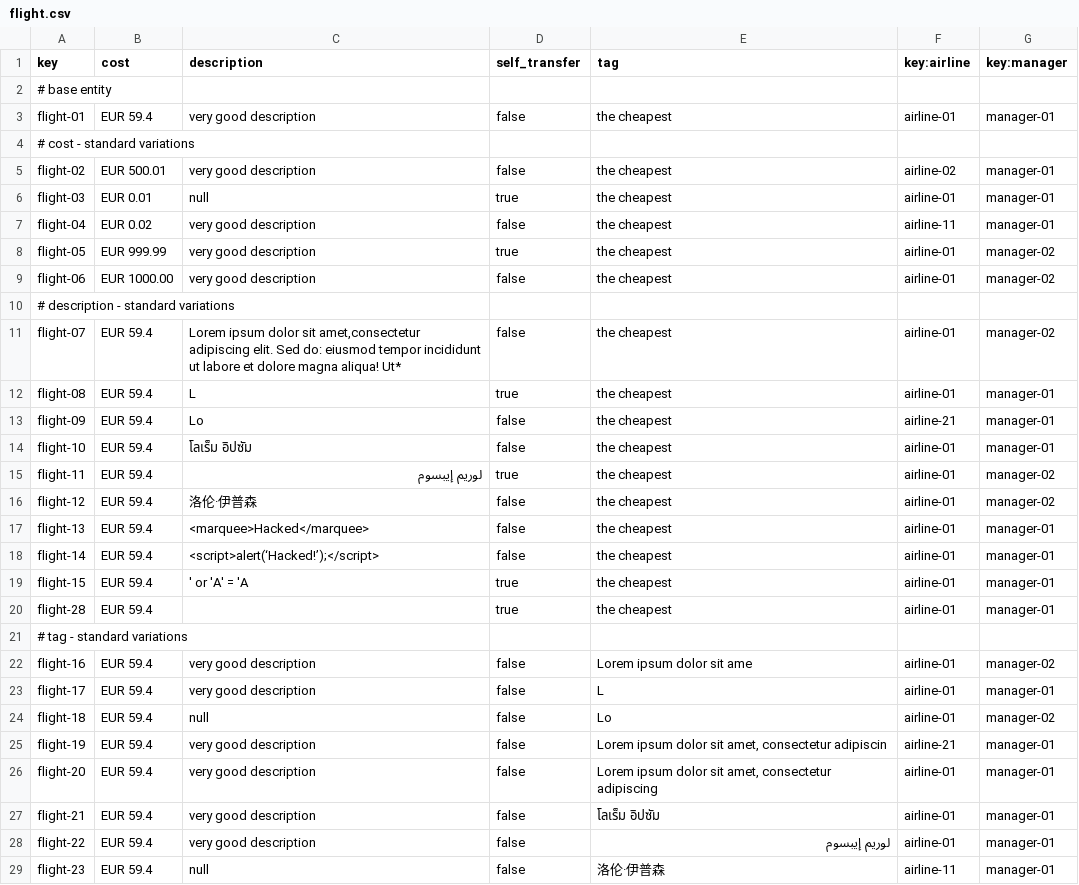
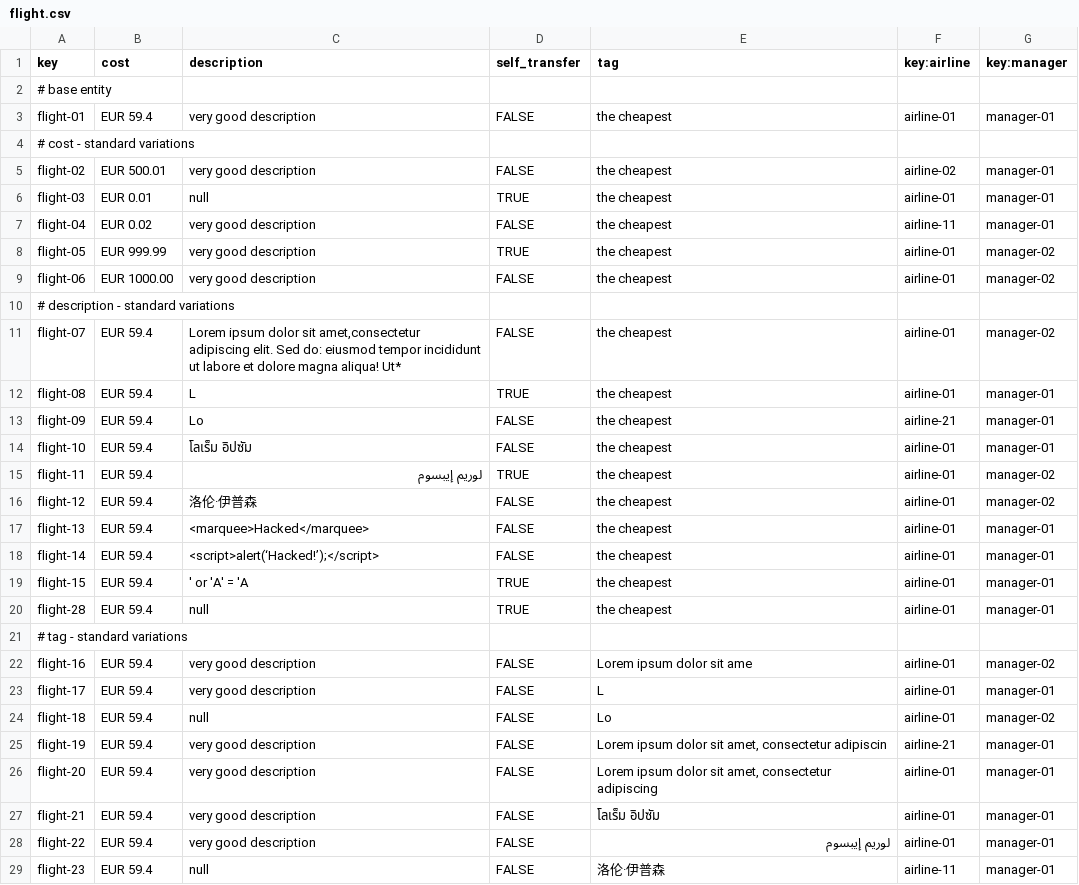
Before and after one commit to aaronma300604/DP2-C01-31, a CSV file: src/main/resources/WEB-INF/data/sample/flight.csv, drawn as a sheet; only a part is shown; the diff covers the shown part only.

```diff
--- a/src/main/resources/WEB-INF/data/sample/flight.csv
+++ b/src/main/resources/WEB-INF/data/sample/flight.csv
@@ -2,28 +2,28 @@ key,cost,description,self_transfer,tag,key:airline,key:manager
 # base entity
-flight-01,EUR 59.4,very good description,false,the cheapest,airline-01,manager-01
+flight-01,EUR 59.4,very good description,FALSE,the cheapest,airline-01,manager-01
 # cost - standard variations
-flight-02,EUR 500.01,very good description,false,the cheapest,airline-02,manager-01
-flight-03,EUR 0.01,null,true,the cheapest,airline-01,manager-01
-flight-04,EUR 0.02,very good description,false,the cheapest,airline-11,manager-01
-flight-05,EUR 999.99,very good description,true,the cheapest,airline-01,manager-02
-flight-06,EUR 1000.00,very good description,false,the cheapest,airline-01,manager-02
+flight-02,EUR 500.01,very good description,FALSE,the cheapest,airline-02,manager-01
+flight-03,EUR 0.01,null,TRUE,the cheapest,airline-01,manager-01
+flight-04,EUR 0.02,very good description,FALSE,the cheapest,airline-11,manager-01
+flight-05,EUR 999.99,very good description,TRUE,the cheapest,airline-01,manager-02
+flight-06,EUR 1000.00,very good description,FALSE,the cheapest,airline-01,manager-02
 # description - standard variations
-flight-07,EUR 59.4,"Lorem ipsum dolor sit amet,consectetur adipiscing elit. Sed do: eiusmod tempor incididunt ut labore et dolore magna aliqua! Ut*",false,the cheapest,airline-01,manager-02
-flight-08,EUR 59.4,L,true,the cheapest,airline-01,manager-01
-flight-09,EUR 59.4,Lo,false,the cheapest,airline-21,manager-01
-flight-10,EUR 59.4,โลเร็ม อิปซัม,false,the cheapest,airline-01,manager-01
-flight-11,EUR 59.4,لوريم إيبسوم,true,the cheapest,airline-01,manager-02
-flight-12,EUR 59.4,洛伦·伊普森,false,the cheapest,airline-01,manager-02
-flight-13,EUR 59.4,<marquee>Hacked</marquee>,false,the cheapest,airline-01,manager-01
-flight-14,EUR 59.4,<script>alert(‘Hacked!’);</script>,false,the cheapest,airline-01,manager-01
-flight-15,EUR 59.4,' or 'A' = 'A,true,the cheapest,airline-01,manager-01
-flight-28,EUR 59.4,,true,the cheapest,airline-01,manager-01
+flight-07,EUR 59.4,"Lorem ipsum dolor sit amet,consectetur adipiscing elit. Sed do: eiusmod tempor incididunt ut labore et dolore magna aliqua! Ut*",FALSE,the cheapest,airline-01,manager-02
+flight-08,EUR 59.4,L,TRUE,the cheapest,airline-01,manager-01
+flight-09,EUR 59.4,Lo,FALSE,the cheapest,airline-21,manager-01
+flight-10,EUR 59.4,โลเร็ม อิปซัม,FALSE,the cheapest,airline-01,manager-01
+flight-11,EUR 59.4,لوريم إيبسوم,TRUE,the cheapest,airline-01,manager-02
+flight-12,EUR 59.4,洛伦·伊普森,FALSE,the cheapest,airline-01,manager-02
+flight-13,EUR 59.4,<marquee>Hacked</marquee>,FALSE,the cheapest,airline-01,manager-01
+flight-14,EUR 59.4,<script>alert(‘Hacked!’);</script>,FALSE,the cheapest,airline-01,manager-01
+flight-15,EUR 59.4,' or 'A' = 'A,TRUE,the cheapest,airline-01,manager-01
+flight-28,EUR 59.4,null,TRUE,the cheapest,airline-01,manager-01
 # tag - standard variations
-flight-16,EUR 59.4,very good description,false,Lorem ipsum dolor sit ame,airline-01,manager-02
-flight-17,EUR 59.4,very good description,false,L,airline-01,manager-01
-flight-18,EUR 59.4,null,false,Lo,airline-01,manager-02
-flight-19,EUR 59.4,very good description,false,"Lorem ipsum dolor sit amet, consectetur adipiscin",airline-21,manager-01
-flight-20,EUR 59.4,very good description,false,"Lorem ipsum dolor sit amet, consectetur adipiscing",airline-01,manager-01
-flight-21,EUR 59.4,very good description,false,โลเร็ม อิปซัม,airline-01,manager-01
-flight-22,EUR 59.4,very good description,false,لوريم إيبسوم,airline-01,manager-01
-flight-23,EUR 59.4,null,false,洛伦·伊普森,airline-11,manager-01
+flight-16,EUR 59.4,very good description,FALSE,Lorem ipsum dolor sit ame,airline-01,manager-02
+flight-17,EUR 59.4,very good description,FALSE,L,airline-01,manager-01
+flight-18,EUR 59.4,null,FALSE,Lo,airline-01,manager-02
+flight-19,EUR 59.4,very good description,FALSE,"Lorem ipsum dolor sit amet, consectetur adipiscin",airline-21,manager-01
+flight-20,EUR 59.4,very good description,FALSE,"Lorem ipsum dolor sit amet, consectetur adipiscing",airline-01,manager-01
+flight-21,EUR 59.4,very good description,FALSE,โลเร็ม อิปซัม,airline-01,manager-01
+flight-22,EUR 59.4,very good description,FALSE,لوريم إيبسوم,airline-01,manager-01
+flight-23,EUR 59.4,null,FALSE,洛伦·伊普森,airline-11,manager-01
```
Also changed, not shown: 3 edited cells elsewhere in this file, 5 other files.
